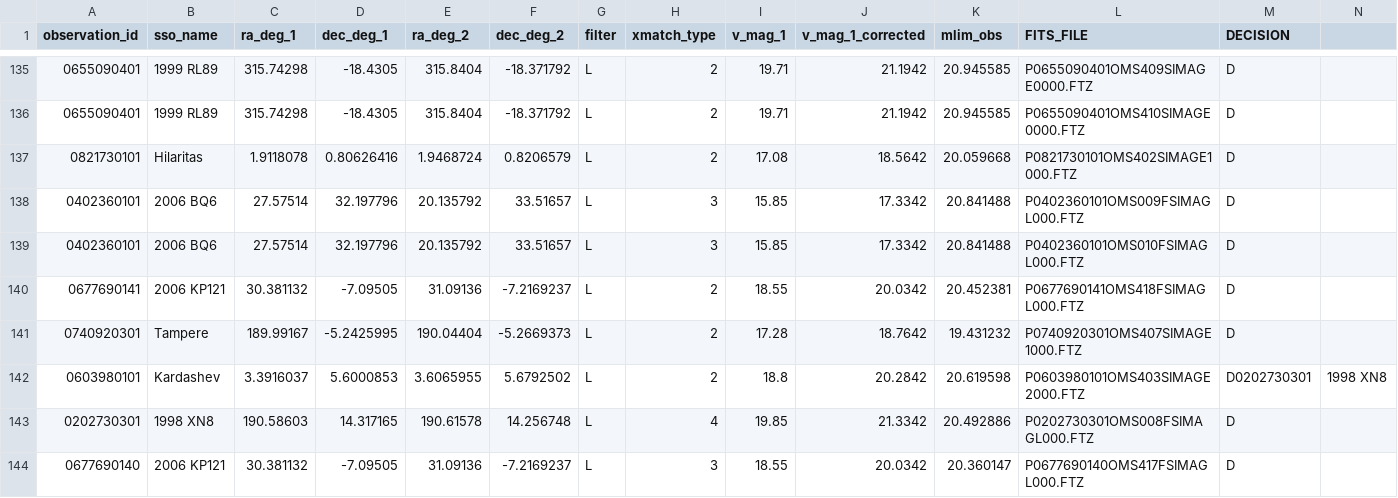
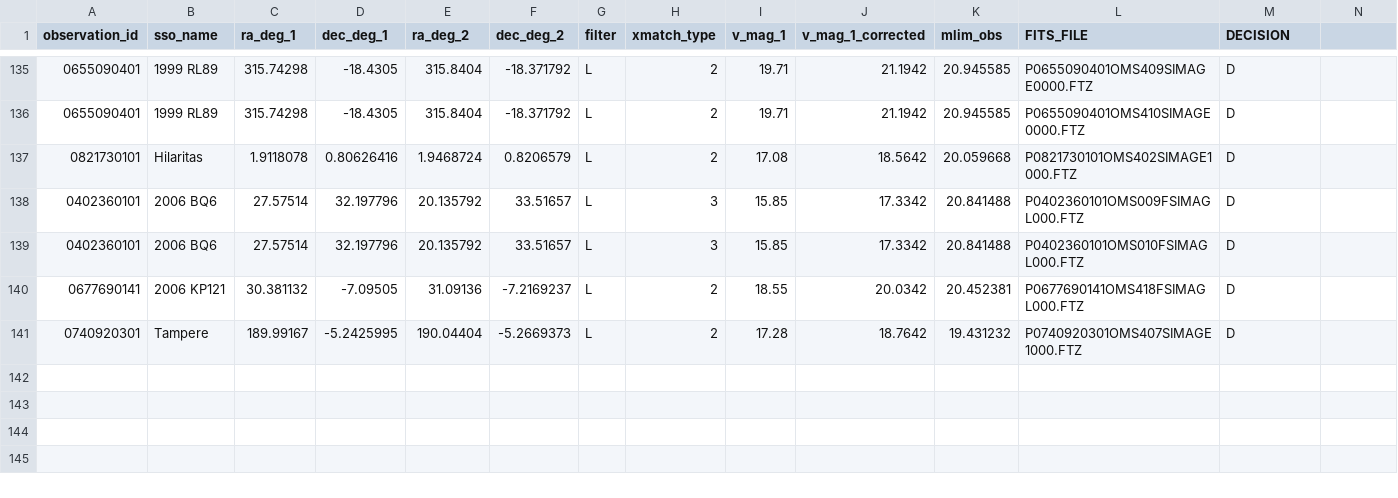
Before and after one commit to phc1990/tfm-viu, a CSV file: results/batch_L/elena/screening.csv, drawn as a sheet; only a part is shown, gaps mark what is left out; rows hold the shown columns only; the diff names each change by its address in the sheet, - before the commit and + after, or states it on an @@ line.

```diff
--- a/results/batch_L/elena/screening.csv
+++ b/results/batch_L/elena/screening.csv
-row 142: 0603980101 | Kardashev | 3.3916037 | 5.6000853 | 3.6065955 | 5.6792502 | L | 2 | 18.8 | 20.2842 | 20.619598 | P0603980101OMS403SIMAGE2000.FTZ | D0202730301 | 1998 XN8
-row 143: 0202730301 | 1998 XN8 | 190.58603 | 14.317165 | 190.61578 | 14.256748 | L | 4 | 19.85 | 21.3342 | 20.492886 | P0202730301OMS008FSIMAGL000.FTZ | D
-row 144: 0677690140 | 2006 KP121 | 30.381132 | -7.09505 | 31.09136 | -7.2169237 | L | 3 | 18.55 | 20.0342 | 20.360147 | P0677690140OMS417FSIMAGL000.FTZ | D
```
Also changed, not shown: 2 other files.
